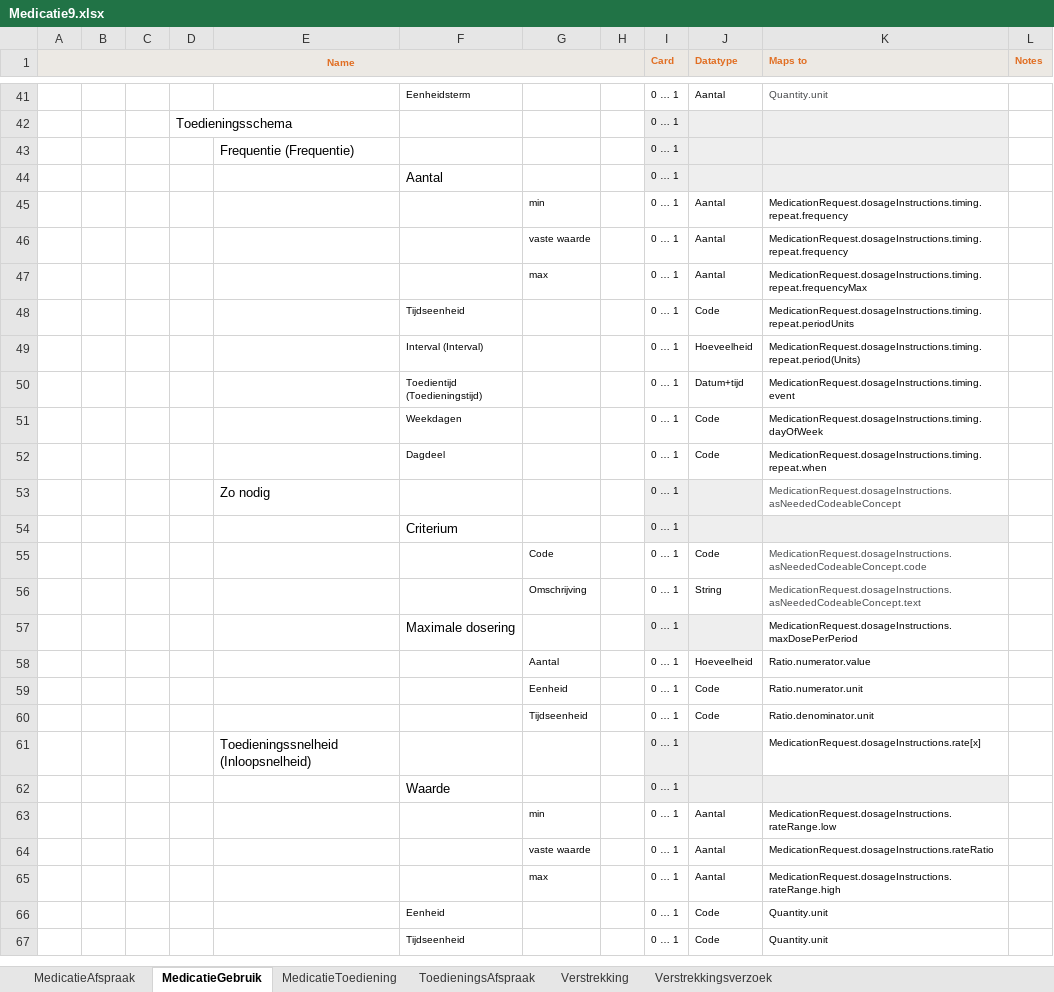
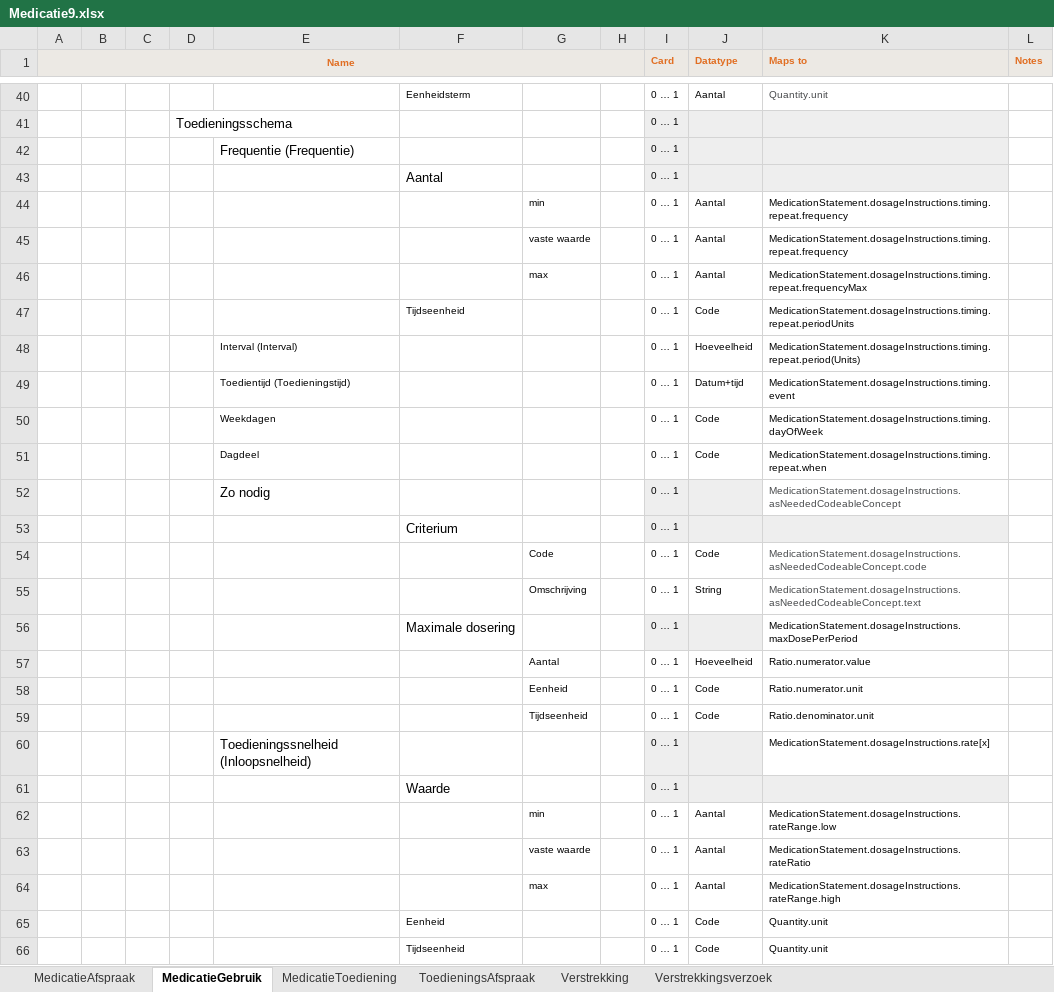
Before and after one commit to Nictiz/Nictiz-STU3, an Excel workbook: Mappings/Medicatie9.xlsx, sheet MedicatieGebruik, drawn as a sheet; only a part is shown, gaps mark what is left out; values as stored, in another font and other column widths than the file's, no borders; conditional formats not drawn; addresses are those after the commit; the diff covers the shown part only; the diff names each change by its address in the sheet, - before the commit and + after, or states it on an @@ line.

```diff
--- a/Mappings/Medicatie9.xlsx (sheet MedicatieGebruik)
+++ b/Mappings/Medicatie9.xlsx (sheet MedicatieGebruik)
-K44:K45 (Maps to): MedicationRequest.dosageInstructions.timing.repeat.frequency
+K44:K45 (Maps to): MedicationStatement.dosageInstructions.timing.repeat.frequency
-K46 (Maps to): MedicationRequest.dosageInstructions.timing.repeat.frequencyMax
+K46 (Maps to): MedicationStatement.dosageInstructions.timing.repeat.frequencyMax
-K47 (Maps to): MedicationRequest.dosageInstructions.timing.repeat.periodUnits
+K47 (Maps to): MedicationStatement.dosageInstructions.timing.repeat.periodUnits
-E48: (empty)
+E48: Interval (Interval)
-F48: Interval (Interval)
+F48: (empty)
-K48 (Maps to): MedicationRequest.dosageInstructions.timing.repeat.period(Units)
+K48 (Maps to): MedicationStatement.dosageInstructions.timing.repeat.period(Units)
-E49: (empty)
+E49: Toedientijd (Toedieningstijd)
-F49: Toedientijd (Toedieningstijd)
+F49: (empty)
-K49 (Maps to): MedicationRequest.dosageInstructions.timing.event
+K49 (Maps to): MedicationStatement.dosageInstructions.timing.event
-E50: (empty)
+E50: Weekdagen
-F50: Weekdagen
+F50: (empty)
-K50 (Maps to): MedicationRequest.dosageInstructions.timing.dayOfWeek
+K50 (Maps to): MedicationStatement.dosageInstructions.timing.dayOfWeek
-E51: (empty)
+E51: Dagdeel
-F51: Dagdeel
+F51: (empty)
-K51 (Maps to): MedicationRequest.dosageInstructions.timing.repeat.when
+K51 (Maps to): MedicationStatement.dosageInstructions.timing.repeat.when
-K52 (Maps to): MedicationRequest.dosageInstructions.asNeededCodeableConcept
+K52 (Maps to): MedicationStatement.dosageInstructions.asNeededCodeableConcept
-K54 (Maps to): MedicationRequest.dosageInstructions.asNeededCodeableConcept.code
+K54 (Maps to): MedicationStatement.dosageInstructions.asNeededCodeableConcept.code
-K55 (Maps to): MedicationRequest.dosageInstructions.asNeededCodeableConcept.text
+K55 (Maps to): MedicationStatement.dosageInstructions.asNeededCodeableConcept.text
-K56 (Maps to): MedicationRequest.dosageInstructions.maxDosePerPeriod
+K56 (Maps to): MedicationStatement.dosageInstructions.maxDosePerPeriod
-K60 (Maps to): MedicationRequest.dosageInstructions.rate[x]
+K60 (Maps to): MedicationStatement.dosageInstructions.rate[x]
-K62 (Maps to): MedicationRequest.dosageInstructions.rateRange.low
+K62 (Maps to): MedicationStatement.dosageInstructions.rateRange.low
-K63 (Maps to): MedicationRequest.dosageInstructions.rateRatio
+K63 (Maps to): MedicationStatement.dosageInstructions.rateRatio
-K64 (Maps to): MedicationRequest.dosageInstructions.rateRange.high
+K64 (Maps to): MedicationStatement.dosageInstructions.rateRange.high
```
Also changed, not shown: 1 added row, 2 removed rows and 12 edited cells elsewhere in this sheet, sheet ToedieningsAfspraak, sheet Verstrekkingsverzoek, sheet MedicatieToediening, sheet MedicatieAfspraak, sheet Verstrekking.
